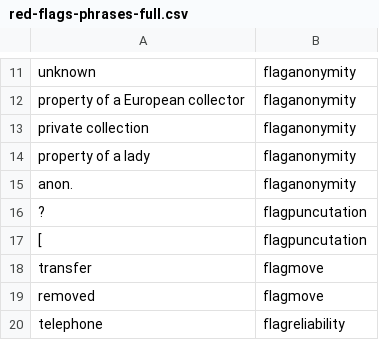
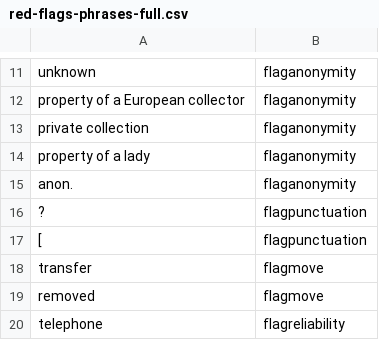
Before and after one commit to parisdata/2021GLAMHACK, a CSV file: looting_art/up_and_download/data/red-flags-phrases-full.csv, drawn as a sheet; only a part is shown, gaps mark what is left out.

Commit message:
Fix typo

```diff
--- a/looting_art/up_and_download/data/red-flags-phrases-full.csv
+++ b/looting_art/up_and_download/data/red-flags-phrases-full.csv
@@ -15,4 +15,4 @@ property of a lady,flaganonymity
 anon. ,flaganonymity
-?,flagpuncutation
-[,flagpuncutation
+?,flagpunctuation
+[,flagpunctuation
 transfer,flagmove
```
